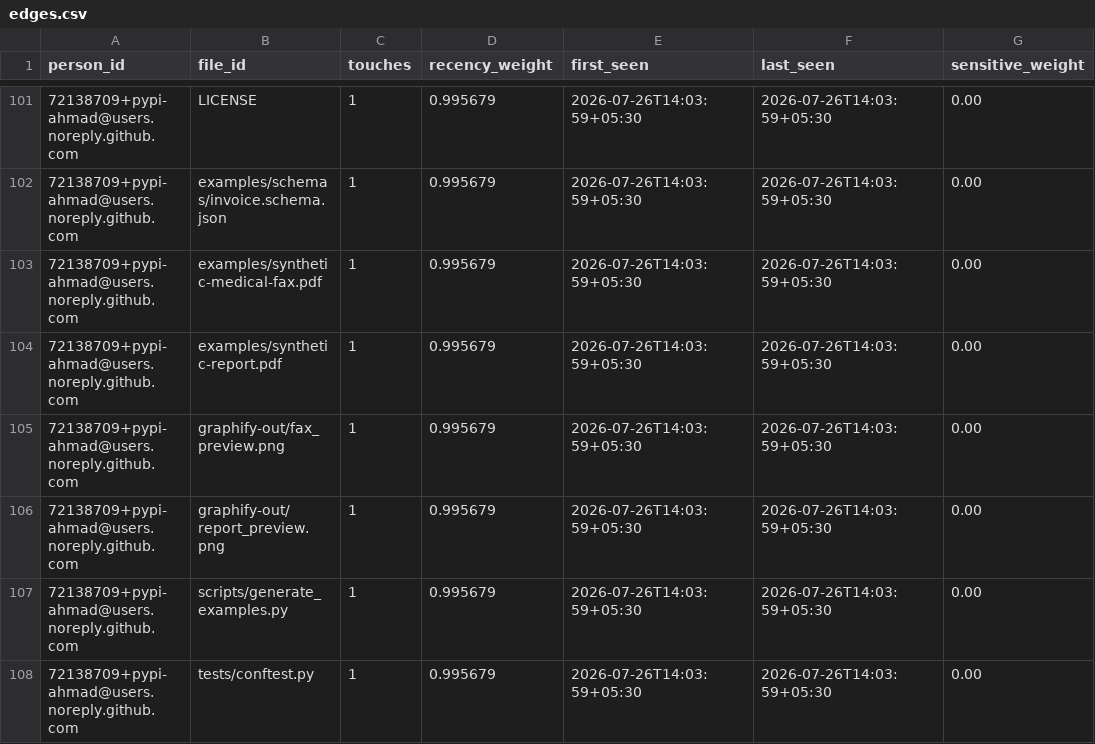
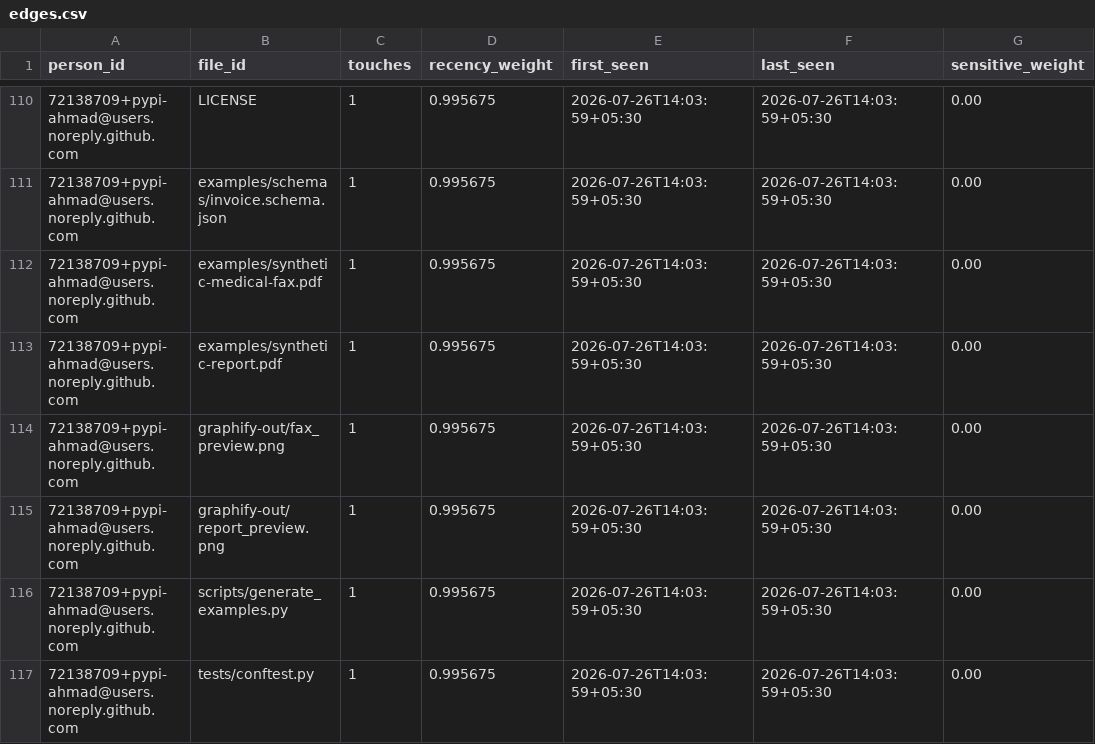
Before and after one commit to pypi-ahmad/grounded-docparse, a CSV file: ownership-map-out/edges.csv, drawn as a sheet; only a part is shown, gaps mark what is left out; the diff covers the shown part only.

```diff
--- a/ownership-map-out/edges.csv
+++ b/ownership-map-out/edges.csv
@@ -101,8 +110,8 @@ person_id,file_id,touches,recency_weight,first_seen,last_seen,sensitive_weight
-72138709+pypi-ahmad@users.noreply.github.com,LICENSE,1,0.995679,2026-07-26T14:03:59+05:30,2026-07-26T14:03:59+05:30,0.00
-72138709+pypi-ahmad@users.noreply.github.com,examples/schemas/invoice.schema.json,1,0.995679,2026-07-26T14:03:59+05:30,2026-07-26T14:03:59+05:30,0.00
-72138709+pypi-ahmad@users.noreply.github.com,examples/synthetic-medical-fax.pdf,1,0.995679,2026-07-26T14:03:59+05:30,2026-07-26T14:03:59+05:30,0.00
-72138709+pypi-ahmad@users.noreply.github.com,examples/synthetic-report.pdf,1,0.995679,2026-07-26T14:03:59+05:30,2026-07-26T14:03:59+05:30,0.00
-72138709+pypi-ahmad@users.noreply.github.com,graphify-out/fax_preview.png,1,0.995679,2026-07-26T14:03:59+05:30,2026-07-26T14:03:59+05:30,0.00
-72138709+pypi-ahmad@users.noreply.github.com,graphify-out/report_preview.png,1,0.995679,2026-07-26T14:03:59+05:30,2026-07-26T14:03:59+05:30,0.00
-72138709+pypi-ahmad@users.noreply.github.com,scripts/generate_examples.py,1,0.995679,2026-07-26T14:03:59+05:30,2026-07-26T14:03:59+05:30,0.00
-72138709+pypi-ahmad@users.noreply.github.com,tests/conftest.py,1,0.995679,2026-07-26T14:03:59+05:30,2026-07-26T14:03:59+05:30,0.00
+72138709+pypi-ahmad@users.noreply.github.com,LICENSE,1,0.995675,2026-07-26T14:03:59+05:30,2026-07-26T14:03:59+05:30,0.00
+72138709+pypi-ahmad@users.noreply.github.com,examples/schemas/invoice.schema.json,1,0.995675,2026-07-26T14:03:59+05:30,2026-07-26T14:03:59+05:30,0.00
+72138709+pypi-ahmad@users.noreply.github.com,examples/synthetic-medical-fax.pdf,1,0.995675,2026-07-26T14:03:59+05:30,2026-07-26T14:03:59+05:30,0.00
+72138709+pypi-ahmad@users.noreply.github.com,examples/synthetic-report.pdf,1,0.995675,2026-07-26T14:03:59+05:30,2026-07-26T14:03:59+05:30,0.00
+72138709+pypi-ahmad@users.noreply.github.com,graphify-out/fax_preview.png,1,0.995675,2026-07-26T14:03:59+05:30,2026-07-26T14:03:59+05:30,0.00
+72138709+pypi-ahmad@users.noreply.github.com,graphify-out/report_preview.png,1,0.995675,2026-07-26T14:03:59+05:30,2026-07-26T14:03:59+05:30,0.00
+72138709+pypi-ahmad@users.noreply.github.com,scripts/generate_examples.py,1,0.995675,2026-07-26T14:03:59+05:30,2026-07-26T14:03:59+05:30,0.00
+72138709+pypi-ahmad@users.noreply.github.com,tests/conftest.py,1,0.995675,2026-07-26T14:03:59+05:30,2026-07-26T14:03:59+05:30,0.00
```
Also changed, not shown: 9 added rows and 105 edited cells elsewhere in this file, ownership-map-out/files.csv, ownership-map-out/people.csv, 6 other files.
